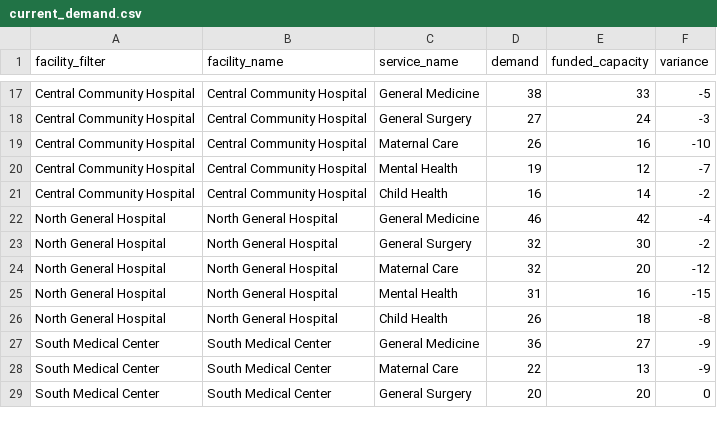
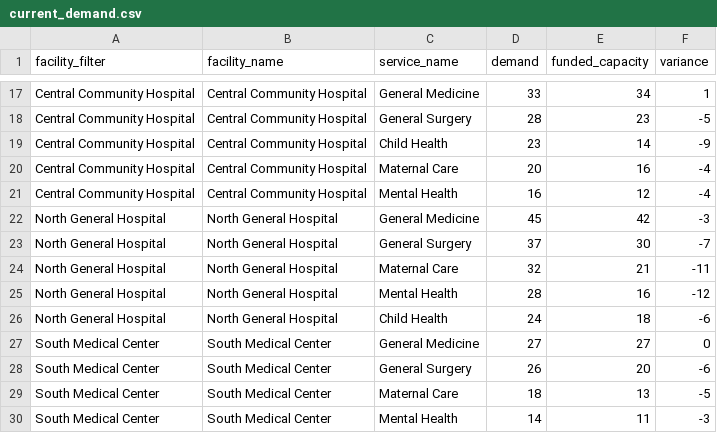
Before and after one commit to UrNA1VE/hospital-capacity-app, a CSV file: data/dashboard_prepared/current_demand.csv, drawn as a sheet; only a part is shown, gaps mark what is left out; removed rows and columns are numbered as before the commit, all else as after; the diff covers the shown part only; the diff names each change by its address in the sheet, - before the commit and + after, or states it on an @@ line.

```diff
--- a/data/dashboard_prepared/current_demand.csv
+++ b/data/dashboard_prepared/current_demand.csv
-D17 (demand): 38
+D17 (demand): 33
-E17 (funded_capacity): 33
+E17 (funded_capacity): 34
-F17 (variance): -5
+F17 (variance): 1
-D18 (demand): 27
+D18 (demand): 28
-E18 (funded_capacity): 24
+E18 (funded_capacity): 23
-F18 (variance): -3
+F18 (variance): -5
+row 19: Central Community Hospital | Central Community Hospital | Child Health | 23 | 14 | -9
-D20 (demand): 26
+D20 (demand): 20
-F20 (variance): -10
+F20 (variance): -4
-D21 (demand): 19
+D21 (demand): 16
-F21 (variance): -7
+F21 (variance): -4
-row 21: Central Community Hospital | Central Community Hospital | Child Health | 16 | 14 | -2
-D22 (demand): 46
+D22 (demand): 45
-F22 (variance): -4
+F22 (variance): -3
-D23 (demand): 32
+D23 (demand): 37
-F23 (variance): -2
+F23 (variance): -7
-E24 (funded_capacity): 20
+E24 (funded_capacity): 21
-F24 (variance): -12
+F24 (variance): -11
-D25 (demand): 31
+D25 (demand): 28
-F25 (variance): -15
+F25 (variance): -12
-D26 (demand): 26
+D26 (demand): 24
-F26 (variance): -8
+F26 (variance): -6
-D27 (demand): 36
+D27 (demand): 27
-F27 (variance): -9
+F27 (variance): 0
+row 28: South Medical Center | South Medical Center | General Surgery | 26 | 20 | -6
-D29 (demand): 22
+D29 (demand): 18
-F29 (variance): -9
+F29 (variance): -5
-C30 (service_name): General Surgery
+C30 (service_name): Mental Health
-D30 (demand): 20
+D30 (demand): 14
-E30 (funded_capacity): 20
+E30 (funded_capacity): 11
-F30 (variance): 0
+F30 (variance): -3
```
Also changed, not shown: 5 added rows, 6 removed rows and 26 edited cells elsewhere in this file, data/dashboard_prepared/capacity.csv, data/dashboard_prepared/census.csv, 21 other files.
